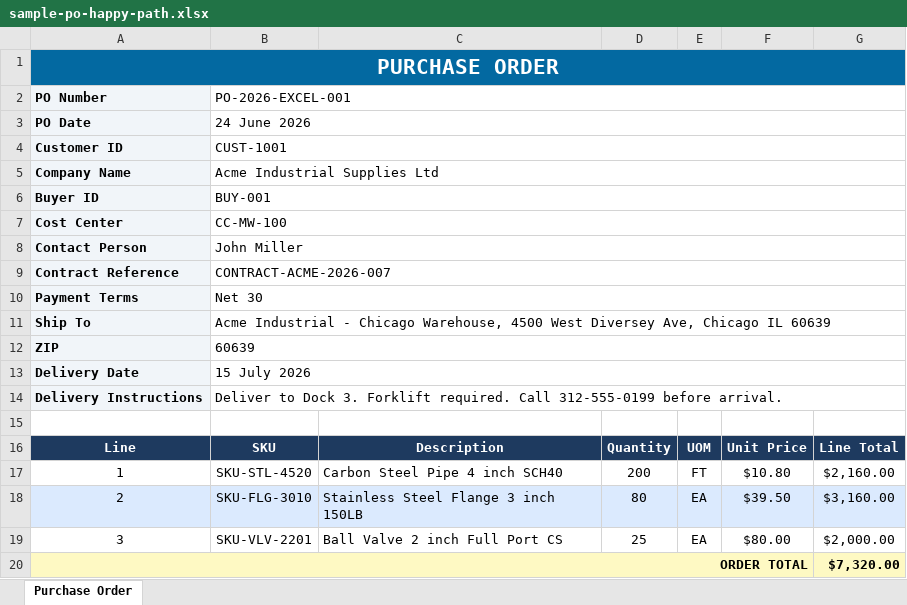
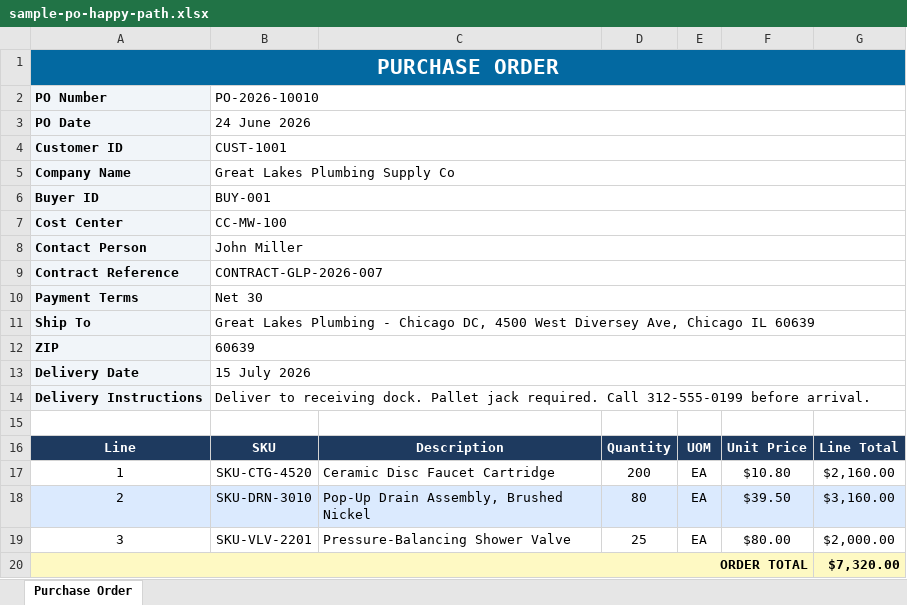
Before and after one commit to sanjayk-ey/pofullfilmentpoc, an Excel workbook: sample-data/US-01/sample-po-happy-path.xlsx, sheet Purchase Order, drawn as a sheet; values as stored, in another font and other column widths than the file's, no borders; the diff names each change by its address in the sheet, - before the commit and + after, or states it on an @@ line.

```diff
--- a/sample-data/US-01/sample-po-happy-path.xlsx (sheet Purchase Order)
+++ b/sample-data/US-01/sample-po-happy-path.xlsx (sheet Purchase Order)
-B2: PO-2026-EXCEL-001
+B2: PO-2026-10010
-B5 (PO-2026-10010): Acme Industrial Supplies Ltd
+B5 (PO-2026-10010): Great Lakes Plumbing Supply Co
-B9 (PO-2026-10010): CONTRACT-ACME-2026-007
+B9 (PO-2026-10010): CONTRACT-GLP-2026-007
-B11 (PO-2026-10010): Acme Industrial - Chicago Warehouse, 4500 West…
+B11 (PO-2026-10010): Great Lakes Plumbing - Chicago DC, 4500 West…
-B14 (PO-2026-10010): Deliver to Dock 3. Forklift required. Call…
+B14 (PO-2026-10010): Deliver to receiving dock. Pallet jack required. Call…
-B17 (PO-2026-10010): SKU-STL-4520
+B17 (PO-2026-10010): SKU-CTG-4520
-C17: Carbon Steel Pipe 4 inch SCH40
+C17: Ceramic Disc Faucet Cartridge
-E17: FT
+E17: EA
-B18 (PO-2026-10010): SKU-FLG-3010
+B18 (PO-2026-10010): SKU-DRN-3010
-C18: Stainless Steel Flange 3 inch 150LB
+C18: Pop-Up Drain Assembly, Brushed Nickel
-C19: Ball Valve 2 inch Full Port CS
+C19: Pressure-Balancing Shower Valve
```
Also changed, not shown: mock-data/buyer-master-data.xlsx, mock-data/customer-master-data.xlsx, 50 other files.
